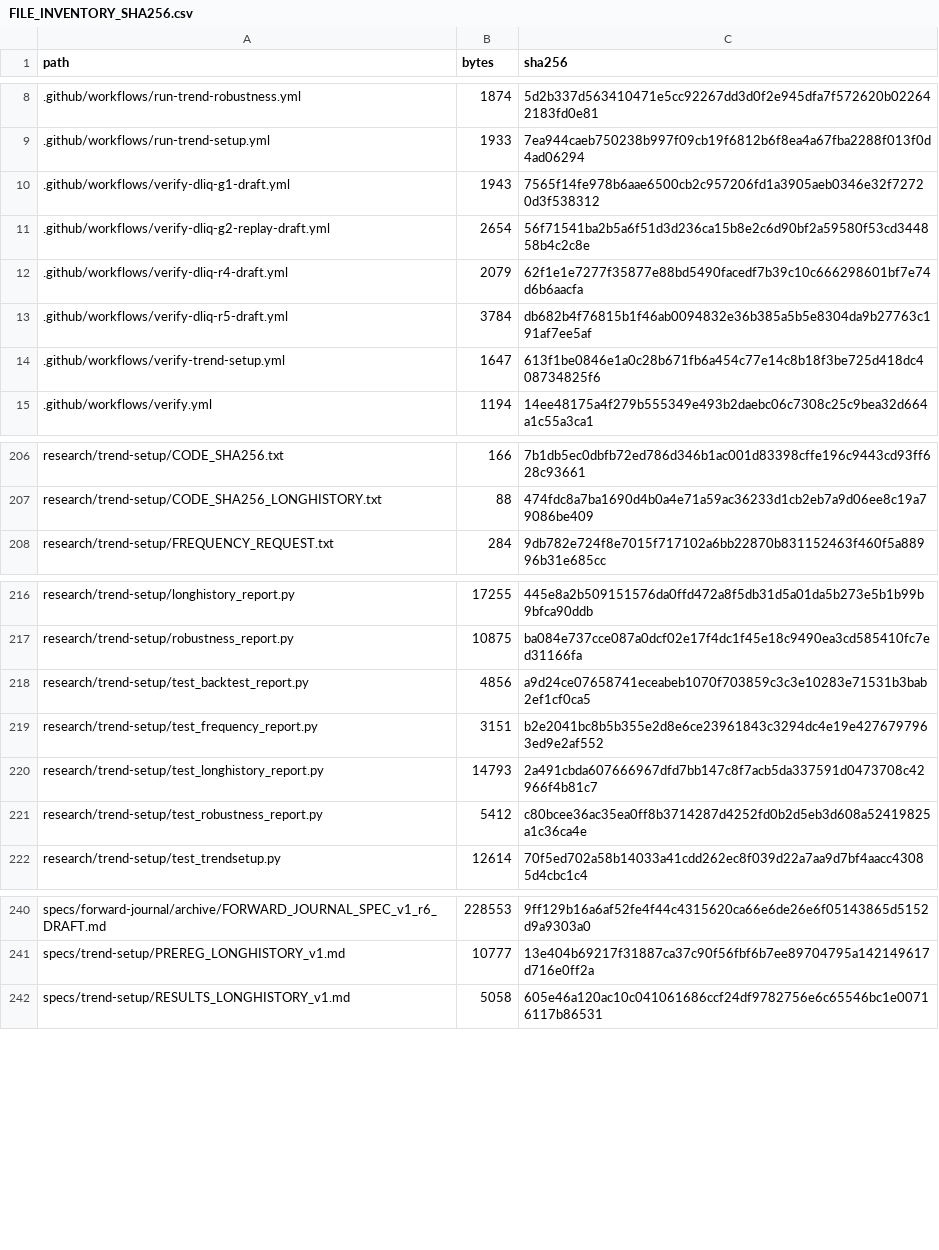
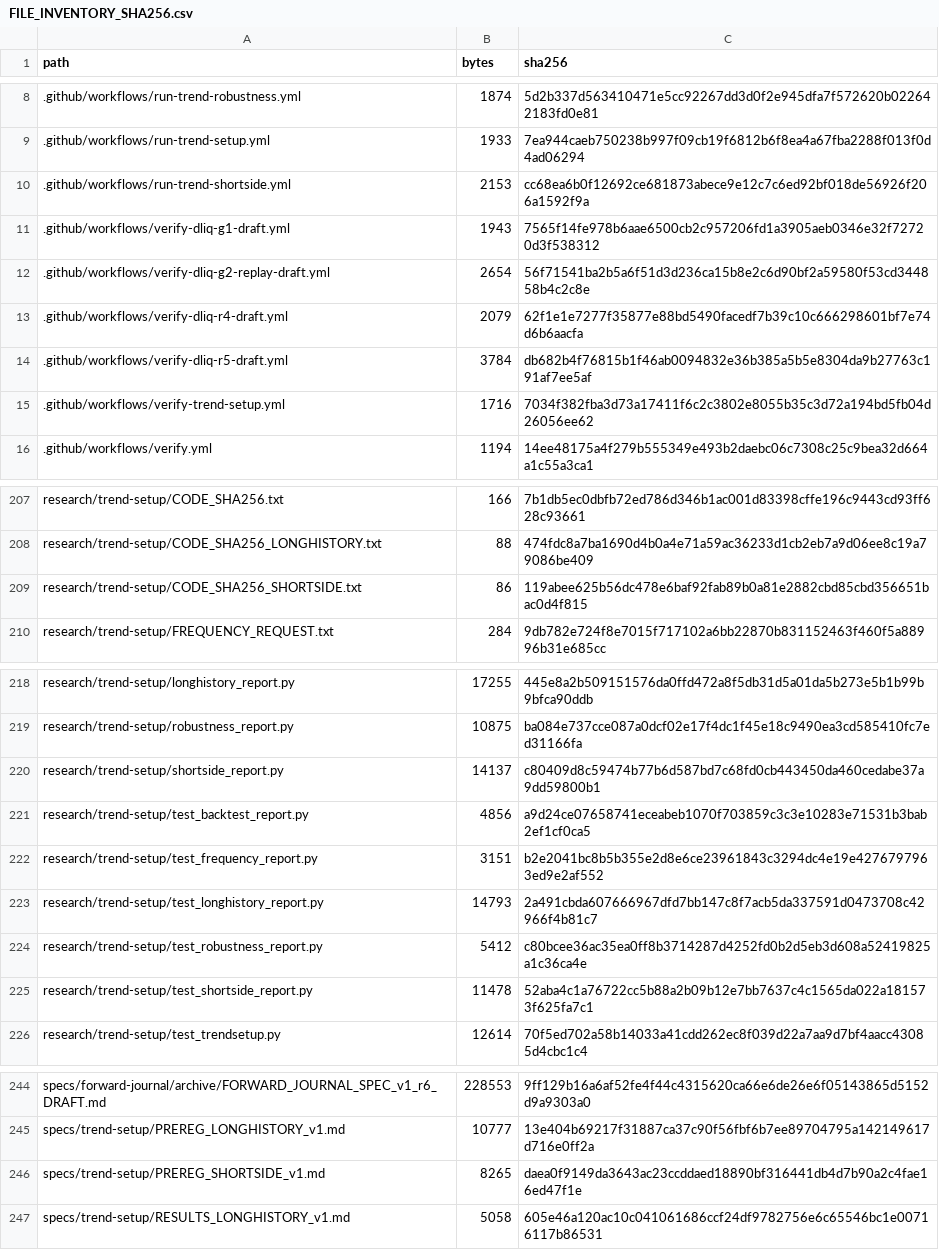
Before and after one commit to aminshahsaheb/btc-signal-lab, a CSV file: docs/FILE_INVENTORY_SHA256.csv, drawn as a sheet; only a part is shown, gaps mark what is left out.

```diff
--- a/docs/FILE_INVENTORY_SHA256.csv
+++ b/docs/FILE_INVENTORY_SHA256.csv
@@ -9,2 +9,3 @@ path,bytes,sha256
 .github/workflows/run-trend-setup.yml,1933,7ea944caeb750238b997f09cb19f6812b6f8ea4a67fba2288f013f0d4ad06294
+.github/workflows/run-trend-shortside.yml,2153,cc68ea6b0f12692ce681873abece9e12c7c6ed92bf018de56926f206a1592f9a
 .github/workflows/verify-dliq-g1-draft.yml,1943,7565f14fe978b6aae6500cb2c957206fd1a3905aeb0346e32f72720d3f538312
@@ -13,3 +14,3 @@ path,bytes,sha256
 .github/workflows/verify-dliq-r5-draft.yml,3784,db682b4f76815b1f46ab0094832e36b385a5b5e8304da9b27763c191af7ee5af
-.github/workflows/verify-trend-setup.yml,1647,613f1be0846e1a0c28b671fb6a454c77e14c8b18f3be725d418dc408734825f6
+.github/workflows/verify-trend-setup.yml,1716,7034f382fba3d73a17411f6c2c3802e8055b35c3d72a194bd5fb04d26056ee62
 .github/workflows/verify.yml,1194,14ee48175a4f279b555349e493b2daebc06c7308c25c9bea32d664a1c55a3ca1
@@ -207,2 +208,3 @@ research/trend-setup/CODE_SHA256.txt,166,7b1db5ec0dbfb72ed786d346b1ac001d83398cf
 research/trend-setup/CODE_SHA256_LONGHISTORY.txt,88,474fdc8a7ba1690d4b0a4e71a59ac36233d1cb2eb7a9d06ee8c19a79086be409
+research/trend-setup/CODE_SHA256_SHORTSIDE.txt,86,119abee625b56dc478e6baf92fab89b0a81e2882cbd85cbd356651bac0d4f815
 research/trend-setup/FREQUENCY_REQUEST.txt,284,9db782e724f8e7015f717102a6bb22870b831152463f460f5a88996b31e685cc
@@ -217,2 +219,3 @@ research/trend-setup/longhistory_report.py,17255,445e8a2b509151576da0ffd472a8f5d
 research/trend-setup/robustness_report.py,10875,ba084e737cce087a0dcf02e17f4dc1f45e18c9490ea3cd585410fc7ed31166fa
+research/trend-setup/shortside_report.py,14137,c80409d8c59474b77b6d587bd7c68fd0cb443450da460cedabe37a9dd59800b1
 research/trend-setup/test_backtest_report.py,4856,a9d24ce07658741eceabeb1070f703859c3c3e10283e71531b3bab2ef1cf0ca5
@@ -221,2 +224,3 @@ research/trend-setup/test_longhistory_report.py,14793,2a491cbda607666967dfd7bb14
 research/trend-setup/test_robustness_report.py,5412,c80bcee36ac35ea0ff8b3714287d4252fd0b2d5eb3d608a52419825a1c36ca4e
+research/trend-setup/test_shortside_report.py,11478,52aba4c1a76722cc5b88a2b09b12e7bb7637c4c1565da022a181573f625fa7c1
 research/trend-setup/test_trendsetup.py,12614,70f5ed702a58b14033a41cdd262ec8f039d22a7aa9d7bf4aacc43085d4cbc1c4
@@ -241,2 +245,3 @@ specs/forward-journal/archive/FORWARD_JOURNAL_SPEC_v1_r6_DRAFT.md,228553,9ff129b
 specs/trend-setup/PREREG_LONGHISTORY_v1.md,10777,13e404b69217f31887ca37c90f56fbf6b7ee89704795a142149617d716e0ff2a
+specs/trend-setup/PREREG_SHORTSIDE_v1.md,8265,daea0f9149da3643ac23ccddaed18890bf316441db4d7b90a2c4fae16ed47f1e
 specs/trend-setup/RESULTS_LONGHISTORY_v1.md,5058,605e46a120ac10c041061686ccf24df9782756e6c65546bc1e00716117b86531
```
Also changed, not shown: 6 other files.
